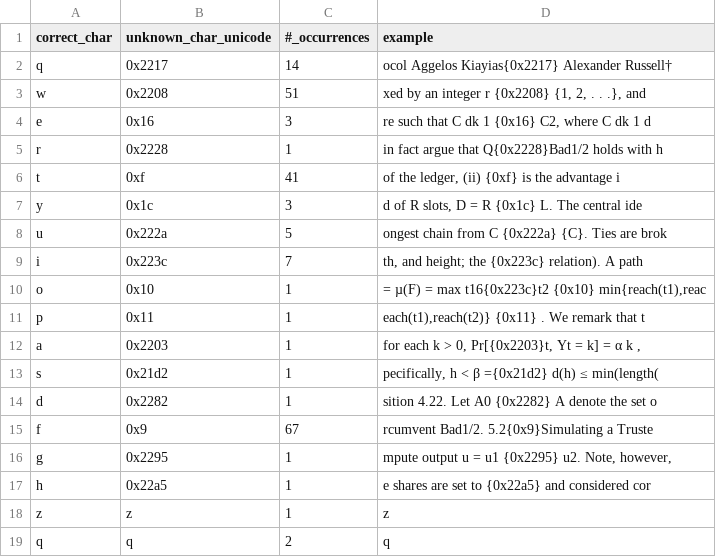
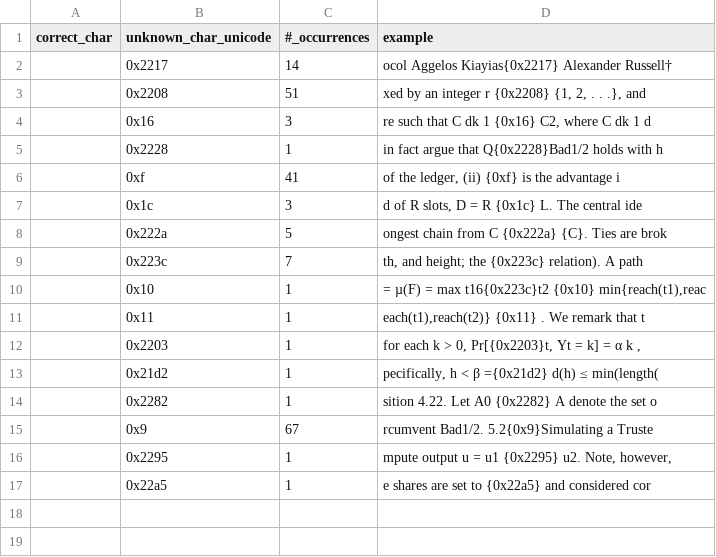
Before and after one commit to Brandon-Valley/white_paper_art, a CSV file: unkown_chars.csv, drawn as a sheet.

Commit message:
renamed build unknown chars csv py

```diff
--- a/unkown_chars.csv
+++ b/unkown_chars.csv
@@ -1,19 +1,17 @@
 correct_char,unknown_char_unicode,#_occurrences,example
-q,0x2217,14,ocol Aggelos Kiayias{0x2217} Alexander Russell†
-w,0x2208,51,"xed by an integer r {0x2208} {1, 2, . . .}, and"
-e,0x16,3,"re such that C dk 1 {0x16} C2, where C dk 1 d"
-r,0x2228,1,in fact argue that Q{0x2228}Bad1/2 holds with h
-t,0xf,41,"of the ledger, (ii) {0xf} is the advantage i"
-y,0x1c,3,"d of R slots, D = R {0x1c} L. The central ide"
-u,0x222a,5,ongest chain from C {0x222a} {C}. Ties are brok
-i,0x223c,7,"th, and height; the {0x223c} relation). A path "
-o,0x10,1,"= µ(F) = max t16{0x223c}t2 {0x10} min{reach(t1),reac"
-p,0x11,1,"each(t1),reach(t2)} {0x11} . We remark that t"
-a,0x2203,1," for each k > 0, Pr[{0x2203}t, Yt = k] = α k , "
-s,0x21d2,1,"pecifically, h < β ={0x21d2} d(h) ≤ min(length("
-d,0x2282,1,sition 4.22. Let A0 {0x2282} A denote the set o
-f,0x9,67,rcumvent Bad1/2. 5.2{0x9}Simulating a Truste
-g,0x2295,1,"mpute output u = u1 {0x2295} u2. Note, however,"
-h,0x22a5,1,e shares are set to {0x22a5} and considered cor
-z,z,1,z
-q,q,2,q
+,0x2217,14,ocol Aggelos Kiayias{0x2217} Alexander Russell†
+,0x2208,51,"xed by an integer r {0x2208} {1, 2, . . .}, and"
+,0x16,3,"re such that C dk 1 {0x16} C2, where C dk 1 d"
+,0x2228,1,in fact argue that Q{0x2228}Bad1/2 holds with h
+,0xf,41,"of the ledger, (ii) {0xf} is the advantage i"
+,0x1c,3,"d of R slots, D = R {0x1c} L. The central ide"
+,0x222a,5,ongest chain from C {0x222a} {C}. Ties are brok
+,0x223c,7,"th, and height; the {0x223c} relation). A path "
+,0x10,1,"= µ(F) = max t16{0x223c}t2 {0x10} min{reach(t1),reac"
+,0x11,1,"each(t1),reach(t2)} {0x11} . We remark that t"
+,0x2203,1," for each k > 0, Pr[{0x2203}t, Yt = k] = α k , "
+,0x21d2,1,"pecifically, h < β ={0x21d2} d(h) ≤ min(length("
+,0x2282,1,sition 4.22. Let A0 {0x2282} A denote the set o
+,0x9,67,rcumvent Bad1/2. 5.2{0x9}Simulating a Truste
+,0x2295,1,"mpute output u = u1 {0x2295} u2. Note, however,"
+,0x22a5,1,e shares are set to {0x22a5} and considered cor
```
Also changed, not shown: 1 other file.
